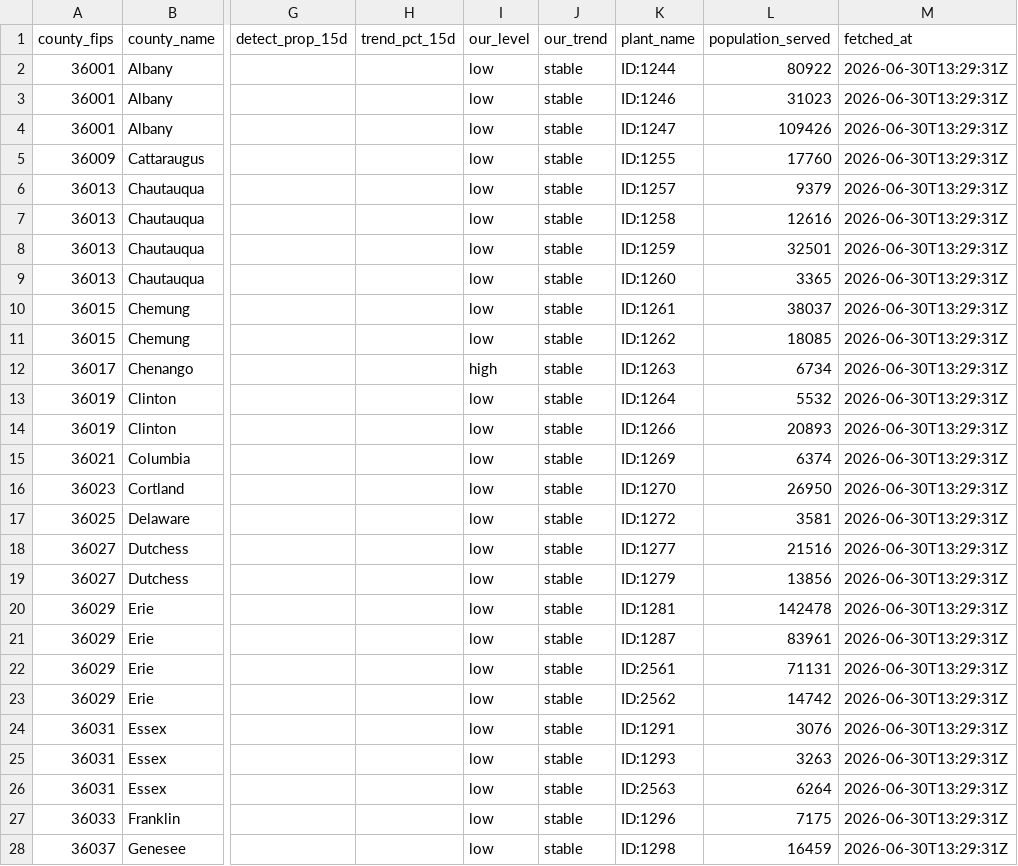
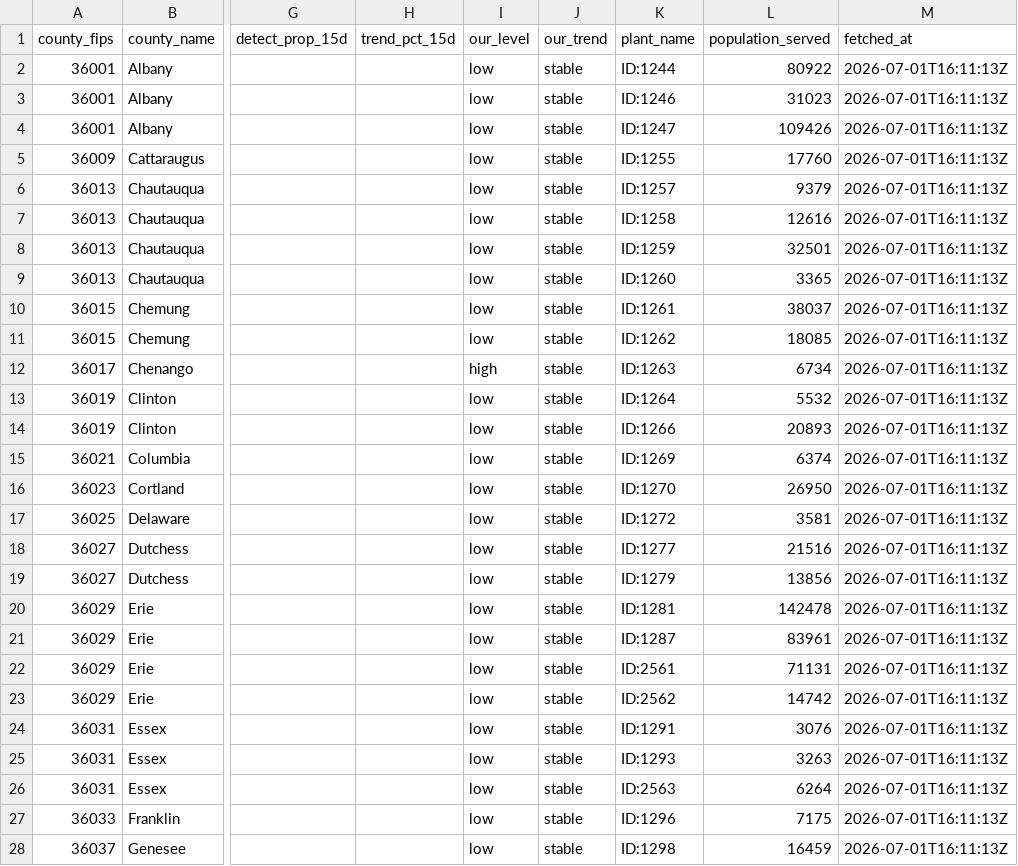
Before and after one commit to mvgailee/ny-health-watch, a CSV file: public/downloads/wastewater_by_county_latest.csv, drawn as a sheet; only a part is shown, gaps mark what is left out; the diff covers the shown part only; the diff names each change by its address in the sheet, - before the commit and + after, or states it on an @@ line.

```diff
--- a/public/downloads/wastewater_by_county_latest.csv
+++ b/public/downloads/wastewater_by_county_latest.csv
-M2:M28 (fetched_at): 2026-06-30T13:29:31Z
+M2:M28 (fetched_at): 2026-07-01T16:11:13Z
```
Also changed, not shown: 78 edited cells elsewhere in this file, public/downloads/wastewater_history.csv, 3 other files.
